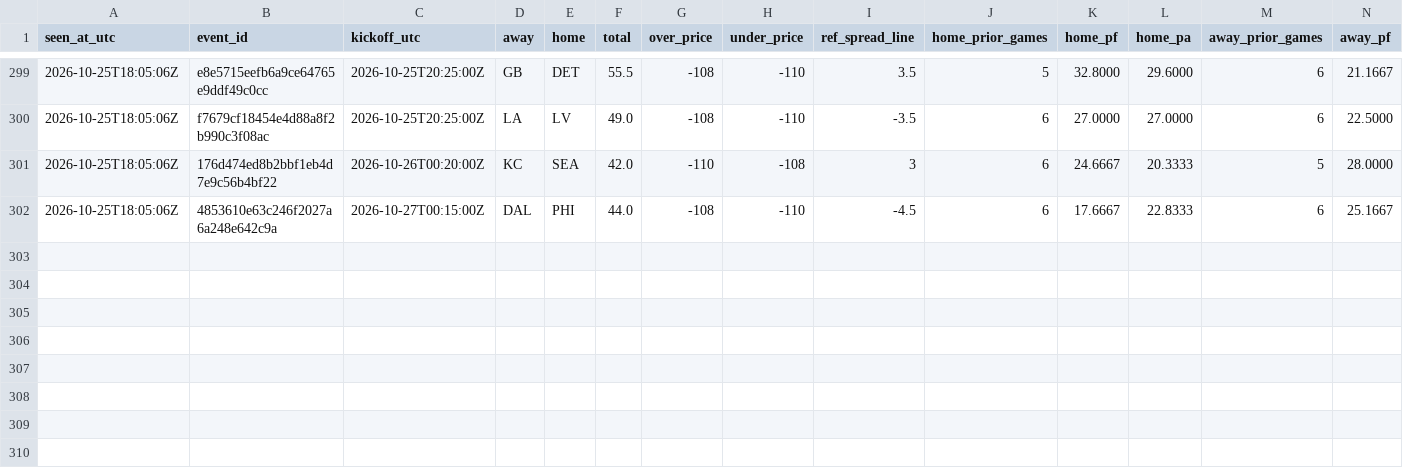
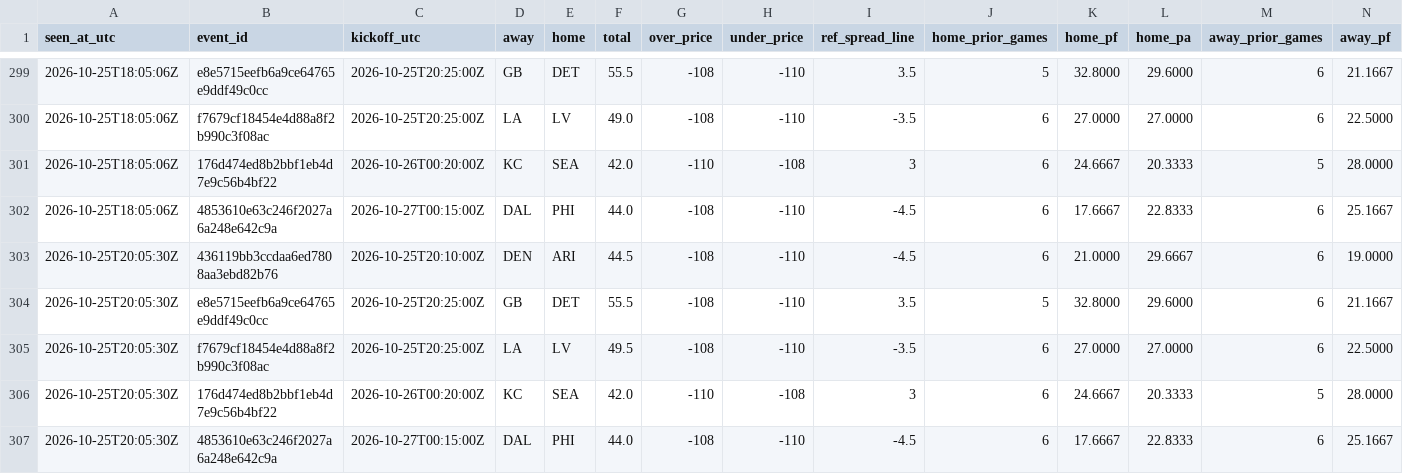
Before and after one commit to James72766/nfl-47-tracker, a CSV file: data/research-flags.csv, drawn as a sheet; only a part is shown, gaps mark what is left out; rows hold the shown columns only; the diff names each change by its address in the sheet, - before the commit and + after, or states it on an @@ line.

```diff
--- a/data/research-flags.csv
+++ b/data/research-flags.csv
+row 303: 2026-10-25T20:05:30Z | 436119bb3ccdaa6ed7808aa3ebd82b76 | 2026-10-25T20:10:00Z | DEN | ARI | 44.5 | -108 | -110 | -4.5 | 6 | 21.0000 | 29.6667 | 6 | 19.0000
+row 304: 2026-10-25T20:05:30Z | e8e5715eefb6a9ce64765e9ddf49c0cc | 2026-10-25T20:25:00Z | GB | DET | 55.5 | -108 | -110 | 3.5 | 5 | 32.8000 | 29.6000 | 6 | 21.1667
+row 305: 2026-10-25T20:05:30Z | f7679cf18454e4d88a8f2b990c3f08ac | 2026-10-25T20:25:00Z | LA | LV | 49.5 | -108 | -110 | -3.5 | 6 | 27.0000 | 27.0000 | 6 | 22.5000
+row 306: 2026-10-25T20:05:30Z | 176d474ed8b2bbf1eb4d7e9c56b4bf22 | 2026-10-26T00:20:00Z | KC | SEA | 42.0 | -110 | -108 | 3 | 6 | 24.6667 | 20.3333 | 5 | 28.0000
+row 307: 2026-10-25T20:05:30Z | 4853610e63c246f2027a6a248e642c9a | 2026-10-27T00:15:00Z | DAL | PHI | 44.0 | -108 | -110 | -4.5 | 6 | 17.6667 | 22.8333 | 6 | 25.1667
```
Also changed, not shown: data/betmgm-lines.csv, data/robot-runs.csv, 1 other file.
